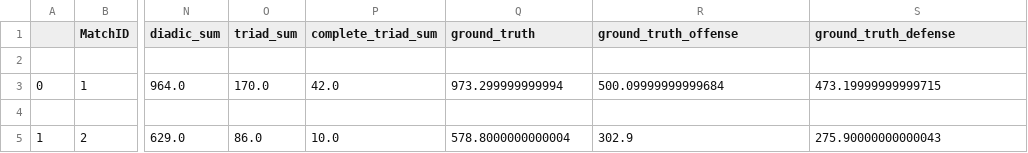
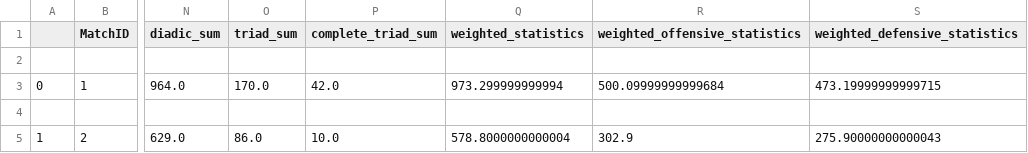
Before and after one commit to suntzuisafterU/MCM2020, a CSV file: 2020_Weekend1_Problems/2020_Problem_D_DATA/data/groundtruths/fullgame_Huskies_metricdata.csv, drawn as a sheet; only a part is shown, gaps mark what is left out; the diff names each change by its address in the sheet, - before the commit and + after, or states it on an @@ line.

Commit message:
mets

```diff
--- a/2020_Weekend1_Problems/2020_Problem_D_DATA/data/groundtruths/fullgame_Huskies_metricdata.csv
+++ b/2020_Weekend1_Problems/2020_Problem_D_DATA/data/groundtruths/fullgame_Huskies_metricdata.csv
-Q1: ground_truth
+Q1: weighted_statistics
-R1: ground_truth_offense
+R1: weighted_offensive_statistics
-S1: ground_truth_defense
+S1: weighted_defensive_statistics
```
